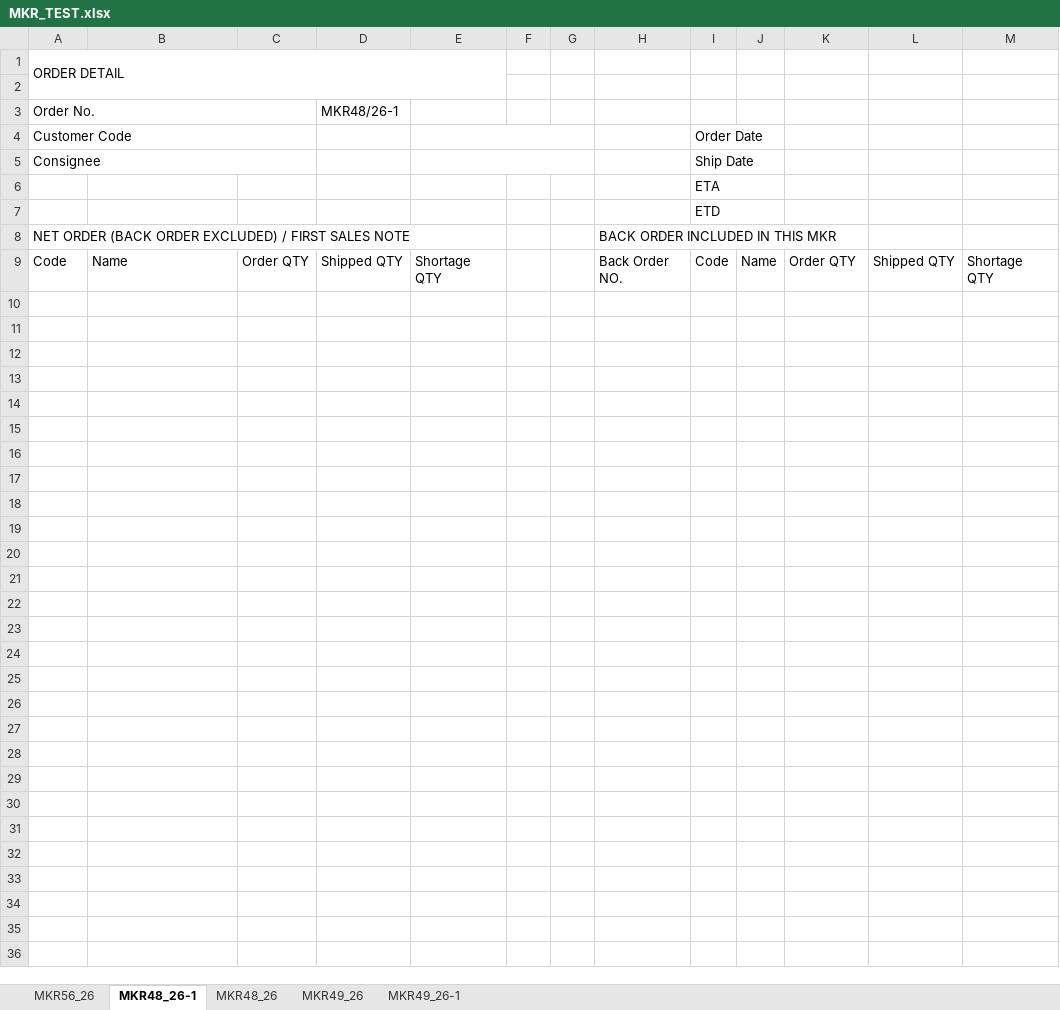
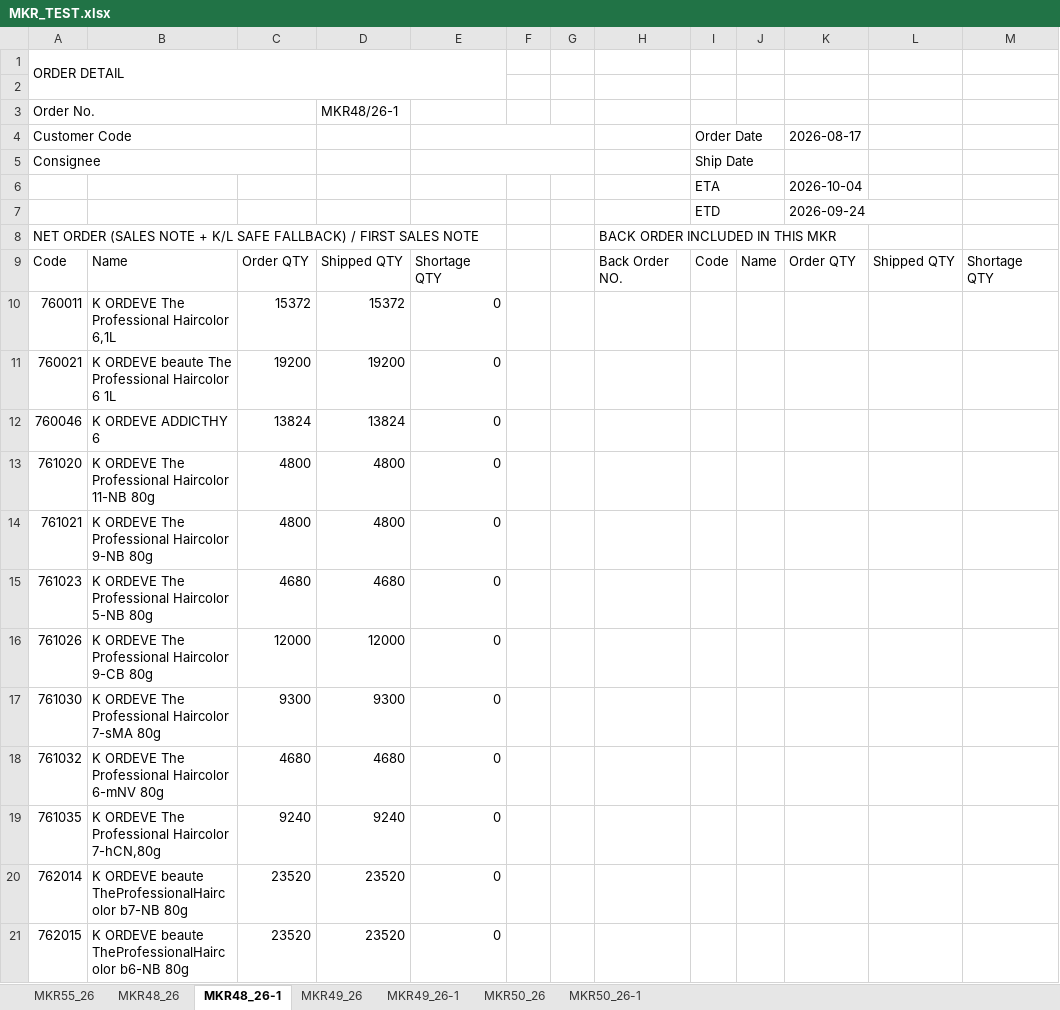
Before and after one commit to joung3850/MKR_FlowSync, an Excel workbook: MKR_TEST.xlsx, sheet MKR48_26-1, drawn as a sheet; only a part is shown; values as stored, in another font and other column widths than the file's, no cell formats; the diff covers the shown part only; the diff names each change by its address in the sheet, - before the commit and + after, or states it on an @@ line.

```diff
--- a/MKR_TEST.xlsx (sheet MKR48_26-1)
+++ b/MKR_TEST.xlsx (sheet MKR48_26-1)
-sheet tab: MKR56_26
+sheet tab: MKR55_26
+sheet tab: MKR50_26
+sheet tab: MKR50_26-1
@@ sheet tab order changed: MKR55_26 | MKR48_26 | MKR48_26-1 | MKR49_26 | MKR49_26-1 | MKR50_26 | MKR50_26-1 @@
-K4: (empty)
+K4: 2026-08-17
-K6 (2026-08-17): (empty)
+K6 (2026-08-17): 2026-10-04
-K7 (2026-08-17): (empty)
+K7 (2026-08-17): 2026-09-24
-A8 (Customer Code): NET ORDER (BACK ORDER EXCLUDED) / FIRST…
+A8 (Customer Code): NET ORDER (SALES NOTE + K/L SAFE FALLBACK) / FIRST…
+row 10: 760011 | K ORDEVE The Professional Haircolor 6,1L | 15372 | 15372 | 0
+row 11: 760021 | K ORDEVE beaute The Professional Haircolor 6 1L | 19200 | 19200 | 0
+row 12: 760046 | K ORDEVE ADDICTHY 6 | 13824 | 13824 | 0
+row 13: 761020 | K ORDEVE The Professional Haircolor 11-NB 80g | 4800 | 4800 | 0
+row 14: 761021 | K ORDEVE The Professional Haircolor 9-NB 80g | 4800 | 4800 | 0
+row 15: 761023 | K ORDEVE The Professional Haircolor 5-NB 80g | 4680 | 4680 | 0
+row 16: 761026 | K ORDEVE The Professional Haircolor 9-CB 80g | 12000 | 12000 | 0
+row 17: 761030 | K ORDEVE The Professional Haircolor 7-sMA 80g | 9300 | 9300 | 0
+row 18: 761032 | K ORDEVE The Professional Haircolor 6-mNV 80g | 4680 | 4680 | 0
+row 19: 761035 | K ORDEVE The Professional Haircolor 7-hCN,80g | 9240 | 9240 | 0
+row 20: 762014 | K ORDEVE beaute TheProfessionalHaircolor b7-NB 80g | 23520 | 23520 | 0
+row 21: 762015 | K ORDEVE beaute TheProfessionalHaircolor b6-NB 80g | 23520 | 23520 | 0
```
Also changed, not shown: 15 added rows elsewhere in this sheet, sheet MKR48_26, sheet MKR49_26, sheet MKR49_26-1, cell formats, 41 other files.
